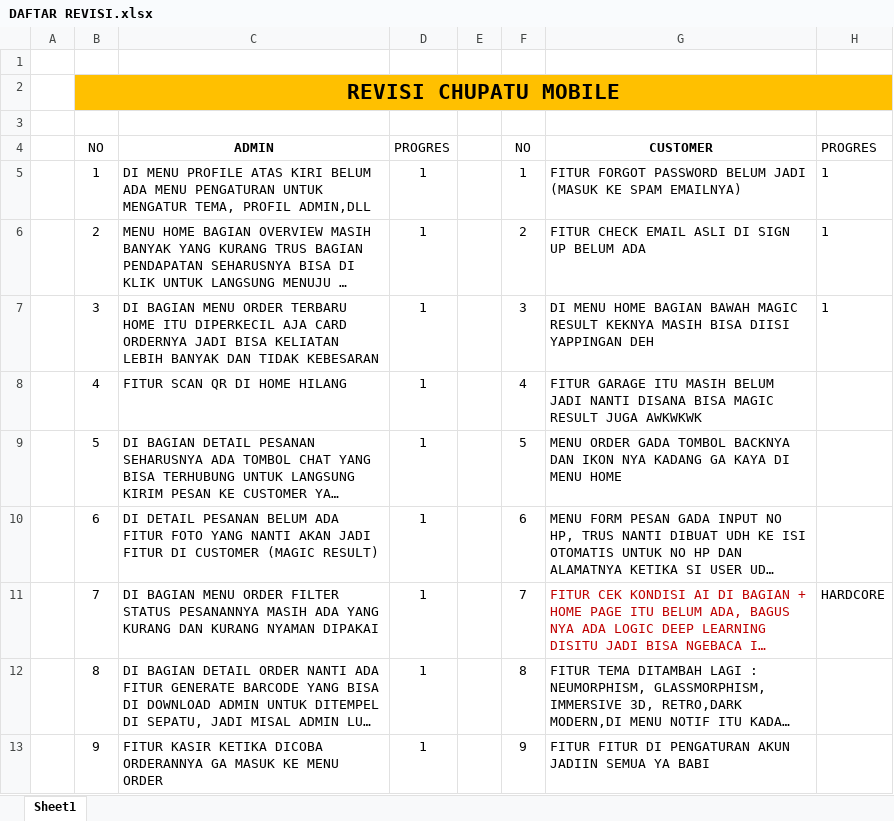
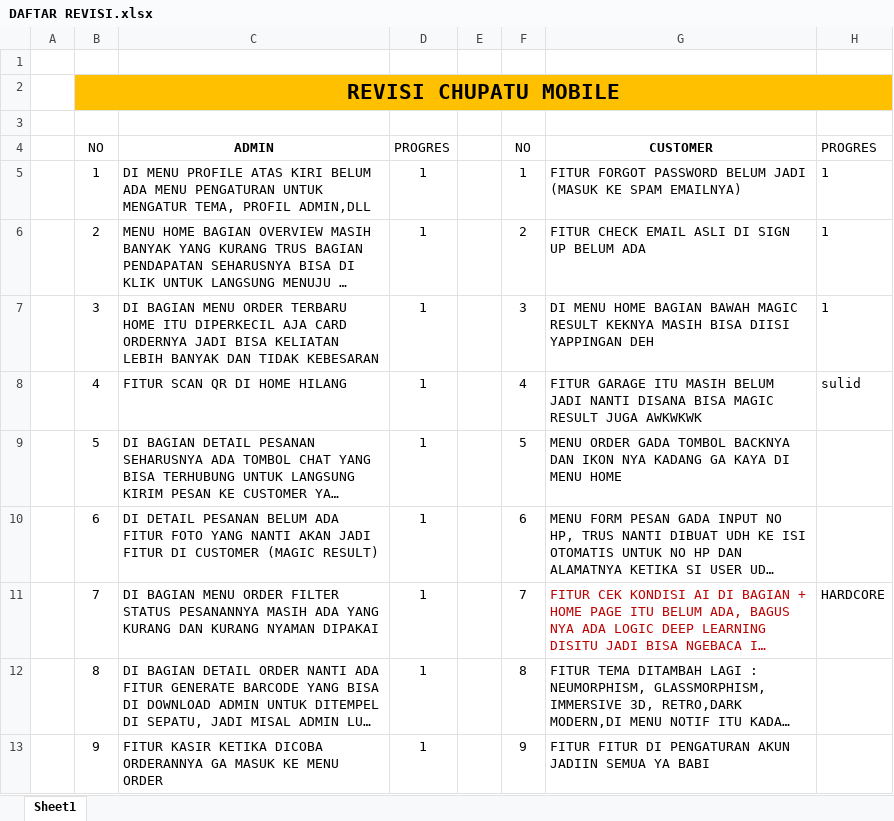
Before and after one commit to arnadd72/chupatu_mobile, an Excel workbook: DAFTAR REVISI.xlsx, sheet Sheet1, drawn as a sheet; only a part is shown; long unchanged cells end in …; values as stored, in another font and other column widths than the file's, no borders; conditional formats and table styles not drawn; the diff names each change by its address in the sheet, - before the commit and + after, or states it on an @@ line.

Commit message:
revisi admin customer tahap 1.3

```diff
--- a/DAFTAR REVISI.xlsx (sheet Sheet1)
+++ b/DAFTAR REVISI.xlsx (sheet Sheet1)
-H8: (empty)
+H8: sulid
```
Also changed, not shown: 5 other files.
